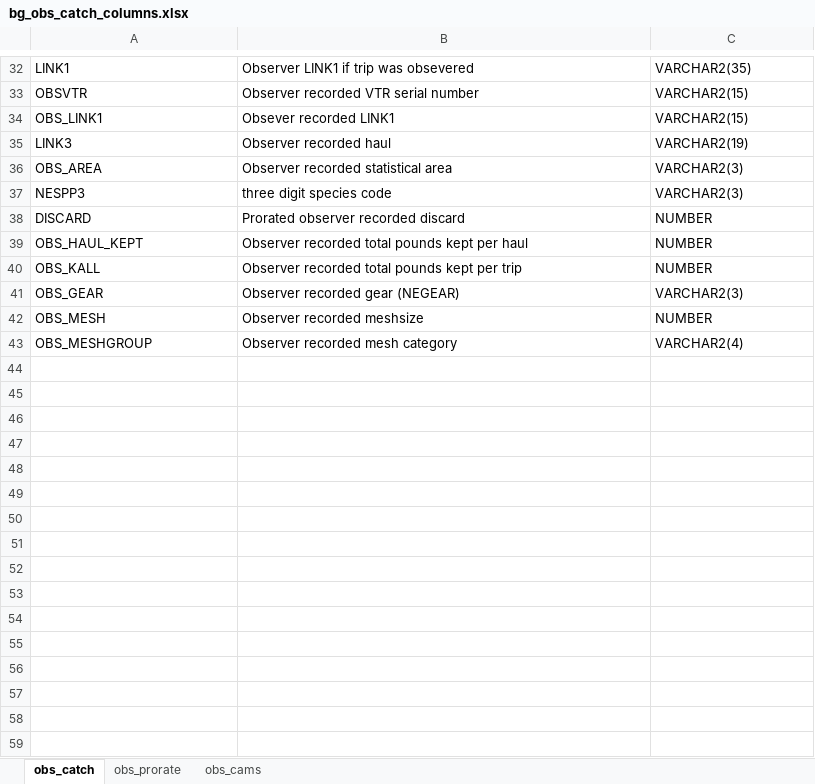
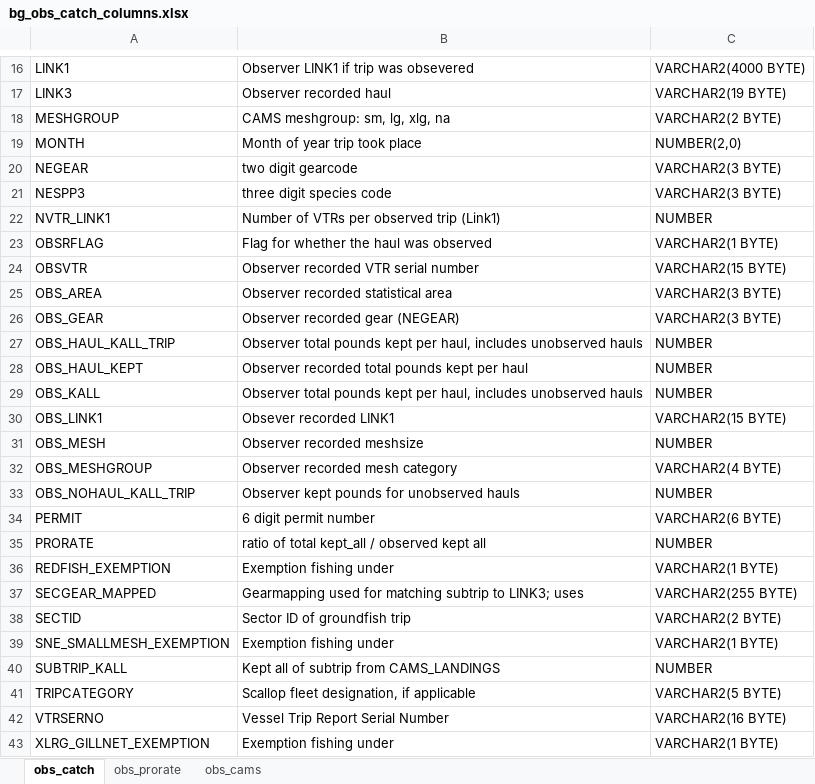
Before and after one commit to noaa-garfo/discaRd, an Excel workbook: CAMS/DOC/bg_obs_catch_columns.xlsx, sheet obs_catch, drawn as a sheet; only a part is shown, gaps mark what is left out; values as stored, in another font and other column widths than the file's, no borders; removed rows and columns are numbered as before the commit, all else as after; the diff covers the shown part only; the diff names each change by its address in the sheet, - before the commit and + after, or states it on an @@ line.

Commit message:
update cams_obs_catch columns

```diff
--- a/CAMS/DOC/bg_obs_catch_columns.xlsx (sheet obs_catch)
+++ b/CAMS/DOC/bg_obs_catch_columns.xlsx (sheet obs_catch)
-C16: VARCHAR2(35)
+C16: VARCHAR2(4000 BYTE)
-row 33: OBSVTR | Observer recorded VTR serial number | VARCHAR2(15)
-row 34: OBS_LINK1 | Obsever recorded LINK1 | VARCHAR2(15)
-C17: VARCHAR2(19)
+C17: VARCHAR2(19 BYTE)
-row 36: OBS_AREA | Observer recorded statistical area | VARCHAR2(3)
+row 18: MESHGROUP | CAMS meshgroup: sm, lg, xlg, na | VARCHAR2(2 BYTE)
+row 19: MONTH | Month of year trip took place | NUMBER(2,0)
+row 20: NEGEAR | two digit gearcode | VARCHAR2(3 BYTE)
-C21: VARCHAR2(3)
+C21: VARCHAR2(3 BYTE)
-row 38: DISCARD | Prorated observer recorded discard | NUMBER
+row 22: NVTR_LINK1 | Number of VTRs per observed trip (Link1) | NUMBER
+row 23: OBSRFLAG | Flag for whether the haul was observed | VARCHAR2(1 BYTE)
+row 24: OBSVTR | Observer recorded VTR serial number | VARCHAR2(15 BYTE)
+row 25: OBS_AREA | Observer recorded statistical area | VARCHAR2(3 BYTE)
+row 26: OBS_GEAR | Observer recorded gear (NEGEAR) | VARCHAR2(3 BYTE)
+row 27: OBS_HAUL_KALL_TRIP | Observer total pounds kept per haul, includes unobserved hauls | NUMBER
-B29: Observer recorded total pounds kept per trip
+B29: Observer total pounds kept per haul, includes unobserved hauls
-row 41: OBS_GEAR | Observer recorded gear (NEGEAR) | VARCHAR2(3)
+row 30: OBS_LINK1 | Obsever recorded LINK1 | VARCHAR2(15 BYTE)
-C32: VARCHAR2(4)
+C32: VARCHAR2(4 BYTE)
+row 33: OBS_NOHAUL_KALL_TRIP | Observer kept pounds for unobserved hauls | NUMBER
+row 34: PERMIT | 6 digit permit number | VARCHAR2(6 BYTE)
+row 35: PRORATE | ratio of total kept_all / observed kept all | NUMBER
+row 36: REDFISH_EXEMPTION | Exemption fishing under | VARCHAR2(1 BYTE)
+row 37: SECGEAR_MAPPED | Gearmapping used for matching subtrip to LINK3; uses | VARCHAR2(255 BYTE)
+row 38: SECTID | Sector ID of groundfish trip | VARCHAR2(2 BYTE)
+row 39: SNE_SMALLMESH_EXEMPTION | Exemption fishing under | VARCHAR2(1 BYTE)
+row 40: SUBTRIP_KALL | Kept all of subtrip from CAMS_LANDINGS | NUMBER
+row 41: TRIPCATEGORY | Scallop fleet designation, if applicable | VARCHAR2(5 BYTE)
+row 42: VTRSERNO | Vessel Trip Report Serial Number | VARCHAR2(16 BYTE)
+row 43: XLRG_GILLNET_EXEMPTION | Exemption fishing under | VARCHAR2(1 BYTE)
```
Also changed, not shown: 14 added rows and 29 removed rows elsewhere in this sheet, 1 other file.
